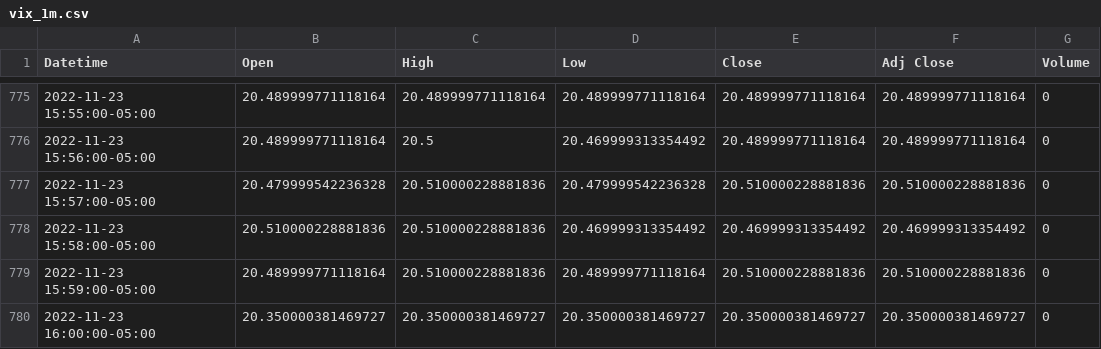
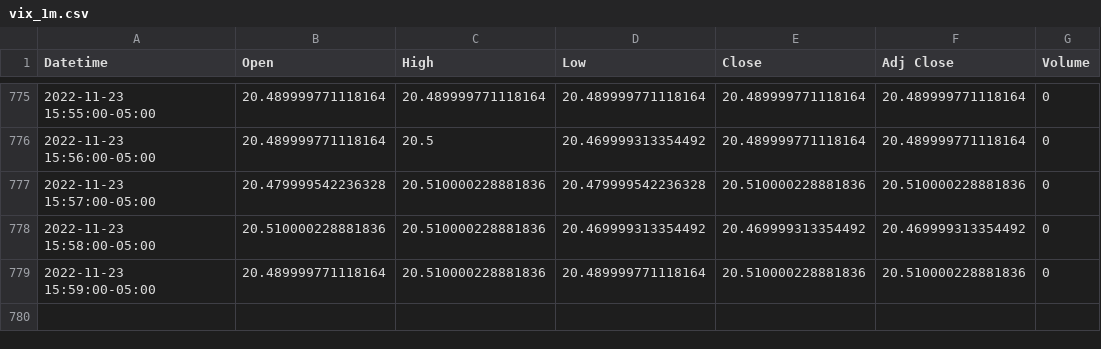
Before and after one commit to patorn/invest-data, a CSV file: data/vix_1m.csv, drawn as a sheet; only a part is shown, gaps mark what is left out; the diff names each change by its address in the sheet, - before the commit and + after, or states it on an @@ line.

```diff
--- a/data/vix_1m.csv
+++ b/data/vix_1m.csv
-row 780: 2022-11-23 16:00:00-05:00 | 20.350000381469727 | 20.350000381469727 | 20.350000381469727 | 20.350000381469727 | 20.350000381469727 | 0
```
